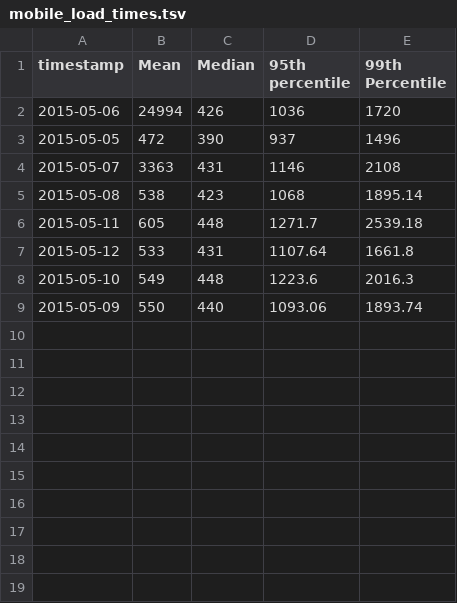
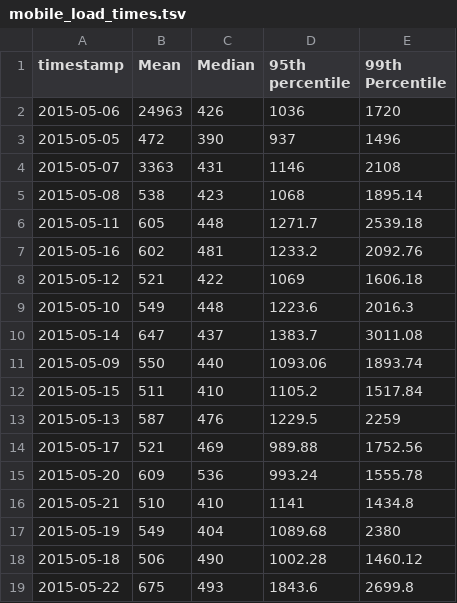
Before and after one commit to wikimedia/wikimedia-discovery-rainbow, a TSV file: data/mobile_load_times.tsv, drawn as a sheet.

```diff
--- a/data/mobile_load_times.tsv
+++ b/data/mobile_load_times.tsv
@@ -1,3 +1,3 @@
 "timestamp"	"Mean"	"Median"	"95th percentile"	"99th Percentile"
-2015-05-06	24994	426	1036	1720
+2015-05-06	24963	426	1036	1720
 2015-05-05	472	390	937	1496
@@ -6,4 +6,14 @@
 2015-05-11	605	448	1271.7	2539.18
-2015-05-12	533	431	1107.64	1661.8
+2015-05-16	602	481	1233.2	2092.76
+2015-05-12	521	422	1069	1606.18
 2015-05-10	549	448	1223.6	2016.3
+2015-05-14	647	437	1383.7	3011.08
 2015-05-09	550	440	1093.06	1893.74
+2015-05-15	511	410	1105.2	1517.84
+2015-05-13	587	476	1229.5	2259
+2015-05-17	521	469	989.88	1752.56
+2015-05-20	609	536	993.24	1555.78
+2015-05-21	510	410	1141	1434.8
+2015-05-19	549	404	1089.68	2380
+2015-05-18	506	490	1002.28	1460.12
+2015-05-22	675	493	1843.6	2699.8
```
Also changed, not shown: data/app_event_counts.tsv, data/app_load_times.tsv, 4 other files.
